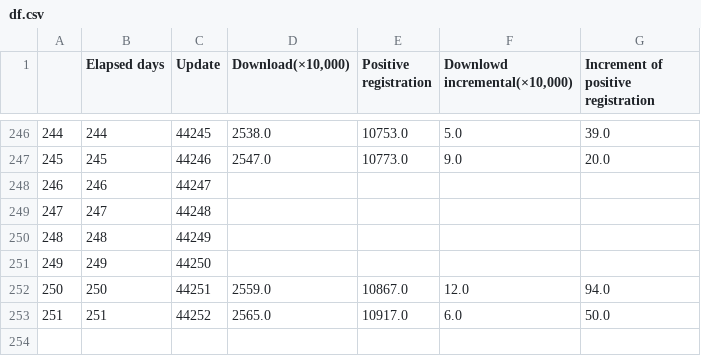
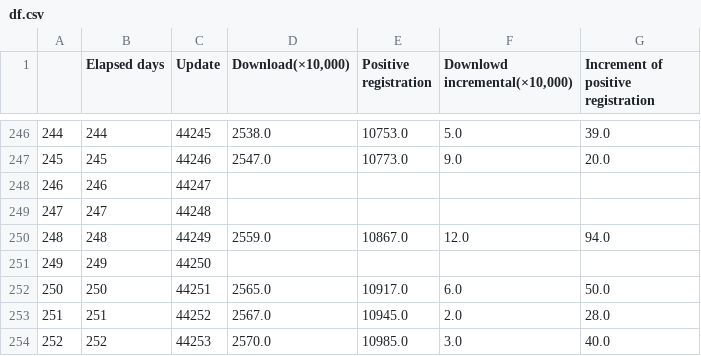
Before and after one commit to Unagi2/cocoa-getinfo, a CSV file: log_pool/df.csv, drawn as a sheet; only a part is shown, gaps mark what is left out.

```diff
--- a/log_pool/df.csv
+++ b/log_pool/df.csv
@@ -249,5 +249,6 @@
 247,247,44248,,,,
-248,248,44249,,,,
+248,248,44249,2559.0,10867.0,12.0,94.0
 249,249,44250,,,,
-250,250,44251,2559.0,10867.0,12.0,94.0
-251,251,44252,2565.0,10917.0,6.0,50.0
+250,250,44251,2565.0,10917.0,6.0,50.0
+251,251,44252,2567.0,10945.0,2.0,28.0
+252,252,44253,2570.0,10985.0,3.0,40.0
```
Also changed, not shown: log_pool/cocoa_data.csv, log_pool/df_interpolate.csv, 9 other files.
